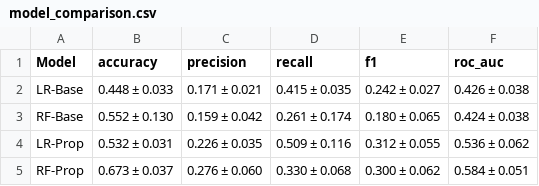
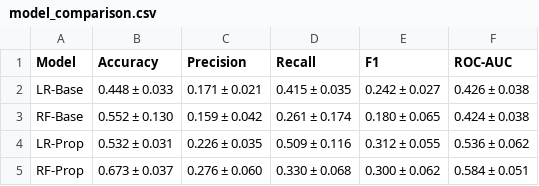
Before and after one commit to Lishani-Samarakoon/student-academic-performance-prediction, a CSV file: results/tables/model_comparison.csv, drawn as a sheet.

```diff
--- a/results/tables/model_comparison.csv
+++ b/results/tables/model_comparison.csv
@@ -1,2 +1,2 @@
-Model,accuracy,precision,recall,f1,roc_auc
+Model,Accuracy,Precision,Recall,F1,ROC-AUC
 LR-Base,0.448 ± 0.033,0.171 ± 0.021,0.415 ± 0.035,0.242 ± 0.027,0.426 ± 0.038
```
Also changed, not shown: 2 other files.
